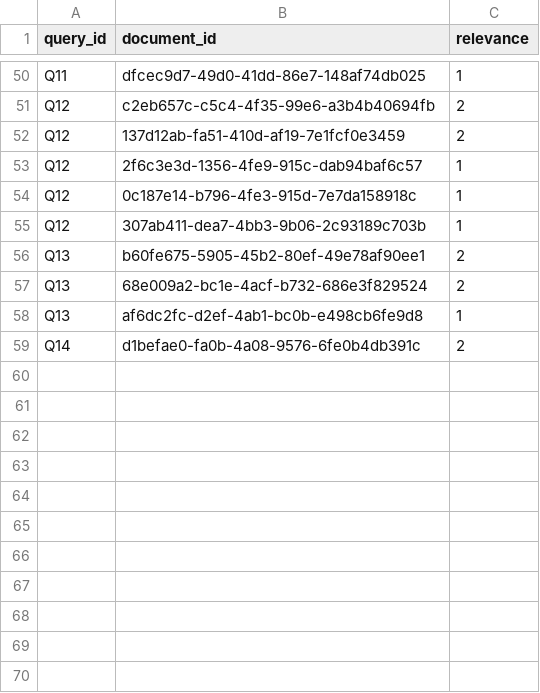
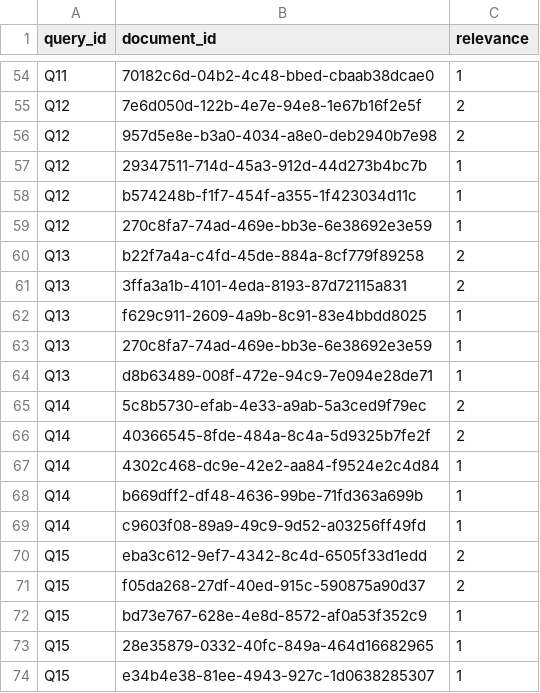
Before and after one commit to UlisesMoBa/proyecto_news_retrieval, a TSV file: qrels.tsv, drawn as a sheet; only a part is shown, gaps mark what is left out; addresses are those after the commit; the diff covers the shown part only; the diff names each change by its address in the sheet, - before the commit and + after, or states it on an @@ line.

```diff
--- a/qrels.tsv
+++ b/qrels.tsv
-B54 (document_id): dfcec9d7-49d0-41dd-86e7-148af74db025
+B54 (document_id): 70182c6d-04b2-4c48-bbed-cbaab38dcae0
-B55 (document_id): c2eb657c-c5c4-4f35-99e6-a3b4b40694fb
+B55 (document_id): 7e6d050d-122b-4e7e-94e8-1e67b16f2e5f
-B56 (document_id): 137d12ab-fa51-410d-af19-7e1fcf0e3459
+B56 (document_id): 957d5e8e-b3a0-4034-a8e0-deb2940b7e98
-B57 (document_id): 2f6c3e3d-1356-4fe9-915c-dab94baf6c57
+B57 (document_id): 29347511-714d-45a3-912d-44d273b4bc7b
-B58 (document_id): 0c187e14-b796-4fe3-915d-7e7da158918c
+B58 (document_id): b574248b-f1f7-454f-a355-1f423034d11c
-B59 (document_id): 307ab411-dea7-4bb3-9b06-2c93189c703b
+B59 (document_id): 270c8fa7-74ad-469e-bb3e-6e38692e3e59
-B60 (document_id): b60fe675-5905-45b2-80ef-49e78af90ee1
+B60 (document_id): b22f7a4a-c4fd-45de-884a-8cf779f89258
-B61 (document_id): 68e009a2-bc1e-4acf-b732-686e3f829524
+B61 (document_id): 3ffa3a1b-4101-4eda-8193-87d72115a831
-B62 (document_id): af6dc2fc-d2ef-4ab1-bc0b-e498cb6fe9d8
+B62 (document_id): f629c911-2609-4a9b-8c91-83e4bbdd8025
+row 63: Q13 | 270c8fa7-74ad-469e-bb3e-6e38692e3e59 | 1
+row 64: Q13 | d8b63489-008f-472e-94c9-7e094e28de71 | 1
-B65 (document_id): d1befae0-fa0b-4a08-9576-6fe0b4db391c
+B65 (document_id): 5c8b5730-efab-4e33-a9ab-5a3ced9f79ec
+row 66: Q14 | 40366545-8fde-484a-8c4a-5d9325b7fe2f | 2
+row 67: Q14 | 4302c468-dc9e-42e2-aa84-f9524e2c4d84 | 1
+row 68: Q14 | b669dff2-df48-4636-99be-71fd363a699b | 1
+row 69: Q14 | c9603f08-89a9-49c9-9d52-a03256ff49fd | 1
+row 70: Q15 | eba3c612-9ef7-4342-8c4d-6505f33d1edd | 2
+row 71: Q15 | f05da268-27df-40ed-915c-590875a90d37 | 2
+row 72: Q15 | bd73e767-628e-4e8d-8572-af0a53f352c9 | 1
+row 73: Q15 | 28e35879-0332-40fc-849a-464d16682965 | 1
+row 74: Q15 | e34b4e38-81ee-4943-927c-1d0638285307 | 1
```
Also changed, not shown: 6 added rows, 2 removed rows and 46 edited cells elsewhere in this file, 21 other files.
